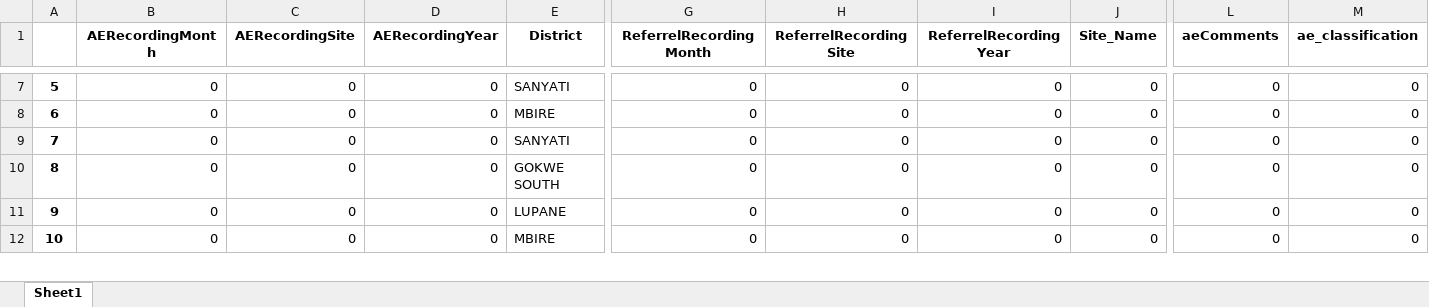
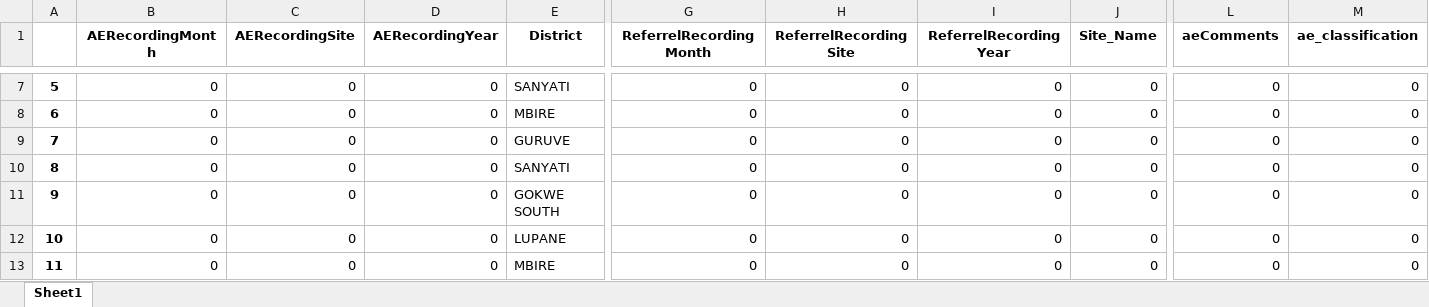
Before and after one commit to ashleymutenha/zazicProgrammaticReport, an Excel workbook: corrections.xlsx, sheet Sheet1, drawn as a sheet; only a part is shown, gaps mark what is left out; values as stored, in another font and other column widths than the file's, no borders; addresses are those after the commit; rows hold the shown columns only; the diff names each change by its address in the sheet, - before the commit and + after, or states it on an @@ line.

```diff
--- a/corrections.xlsx (sheet Sheet1)
+++ b/corrections.xlsx (sheet Sheet1)
+row 9: 7 | 0 | 0 | 0 | GURUVE | 0 | 0 | 0 | 0 | 0 | 0
@@ column A renumbered from row 10 down @@
```
Also changed, not shown: ZDIPlookup.xlsx, data.xlsx, 8 other files.
